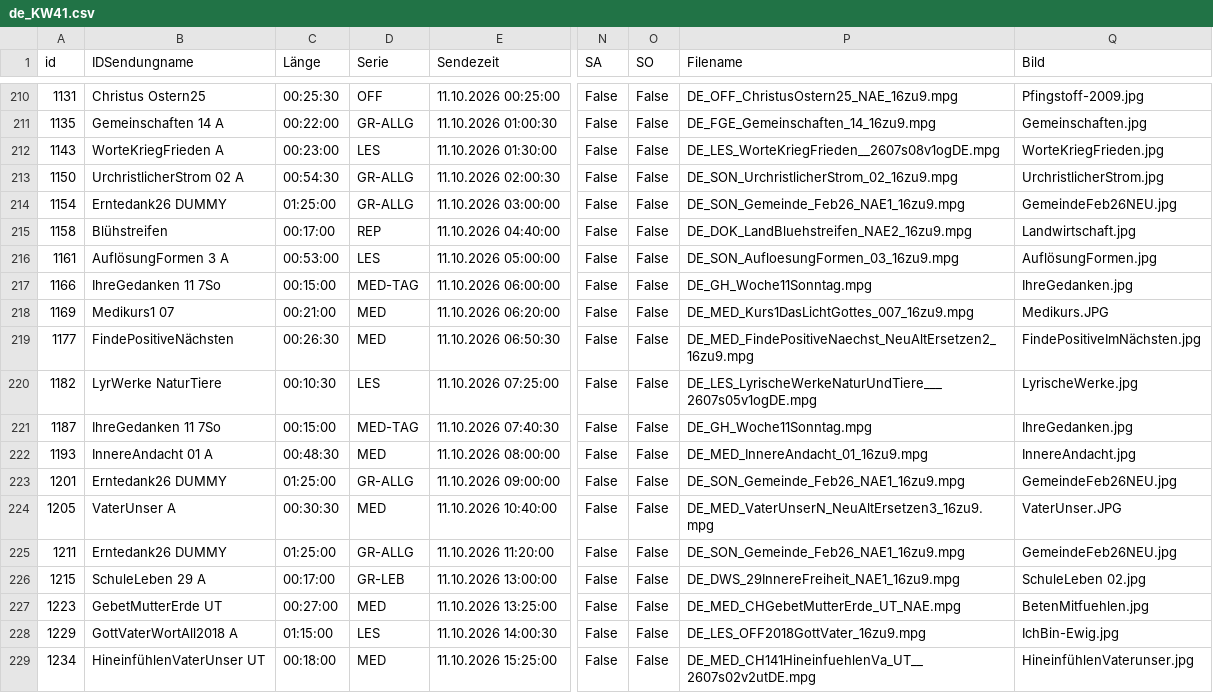
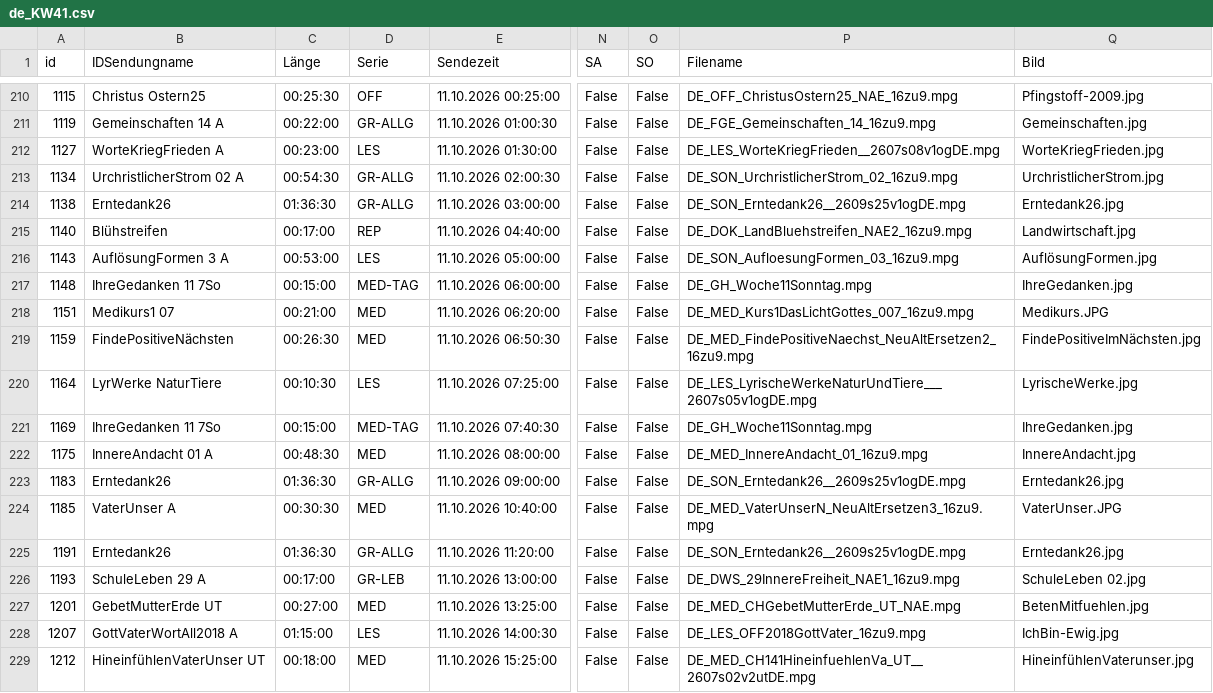
Before and after one commit to benevenstanciano/xml-tv-santec, a CSV file: data/csv/de_KW41.csv, drawn as a sheet; only a part is shown, gaps mark what is left out; the diff covers the shown part only; the diff names each change by its address in the sheet, - before the commit and + after, or states it on an @@ line.

```diff
--- a/data/csv/de_KW41.csv
+++ b/data/csv/de_KW41.csv
-A210 (id): 1131
+A210 (id): 1115
-A211 (id): 1135
+A211 (id): 1119
-A212 (id): 1143
+A212 (id): 1127
-A213 (id): 1150
+A213 (id): 1134
-A214 (id): 1154
+A214 (id): 1138
-B214 (IDSendungname): Erntedank26 DUMMY
+B214 (IDSendungname): Erntedank26
-C214 (Länge): 01:25:00
+C214 (Länge): 01:36:30
-P214 (Filename): DE_SON_Gemeinde_Feb26_NAE1_16zu9.mpg
+P214 (Filename): DE_SON_Erntedank26__2609s25v1ogDE.mpg
-Q214 (Bild): GemeindeFeb26NEU.jpg
+Q214 (Bild): Erntedank26.jpg
-A215 (id): 1158
+A215 (id): 1140
-A216 (id): 1161
+A216 (id): 1143
-A217 (id): 1166
+A217 (id): 1148
-A218 (id): 1169
+A218 (id): 1151
-A219 (id): 1177
+A219 (id): 1159
-A220 (id): 1182
+A220 (id): 1164
-A221 (id): 1187
+A221 (id): 1169
-A222 (id): 1193
+A222 (id): 1175
-A223 (id): 1201
+A223 (id): 1183
-B223 (IDSendungname): Erntedank26 DUMMY
+B223 (IDSendungname): Erntedank26
-C223 (Länge): 01:25:00
+C223 (Länge): 01:36:30
-P223 (Filename): DE_SON_Gemeinde_Feb26_NAE1_16zu9.mpg
+P223 (Filename): DE_SON_Erntedank26__2609s25v1ogDE.mpg
-Q223 (Bild): GemeindeFeb26NEU.jpg
+Q223 (Bild): Erntedank26.jpg
-A224 (id): 1205
+A224 (id): 1185
-A225 (id): 1211
+A225 (id): 1191
-B225 (IDSendungname): Erntedank26 DUMMY
+B225 (IDSendungname): Erntedank26
-C225 (Länge): 01:25:00
+C225 (Länge): 01:36:30
-P225 (Filename): DE_SON_Gemeinde_Feb26_NAE1_16zu9.mpg
+P225 (Filename): DE_SON_Erntedank26__2609s25v1ogDE.mpg
-Q225 (Bild): GemeindeFeb26NEU.jpg
+Q225 (Bild): Erntedank26.jpg
-A226 (id): 1215
+A226 (id): 1193
-A227 (id): 1223
+A227 (id): 1201
-A228 (id): 1229
+A228 (id): 1207
-A229 (id): 1234
+A229 (id): 1212
```
Also changed, not shown: 1 added row, 1 removed row and 82 edited cells elsewhere in this file, data/csv/en_KW41.csv, data/csv/es_KW41.csv, 16 other files.
